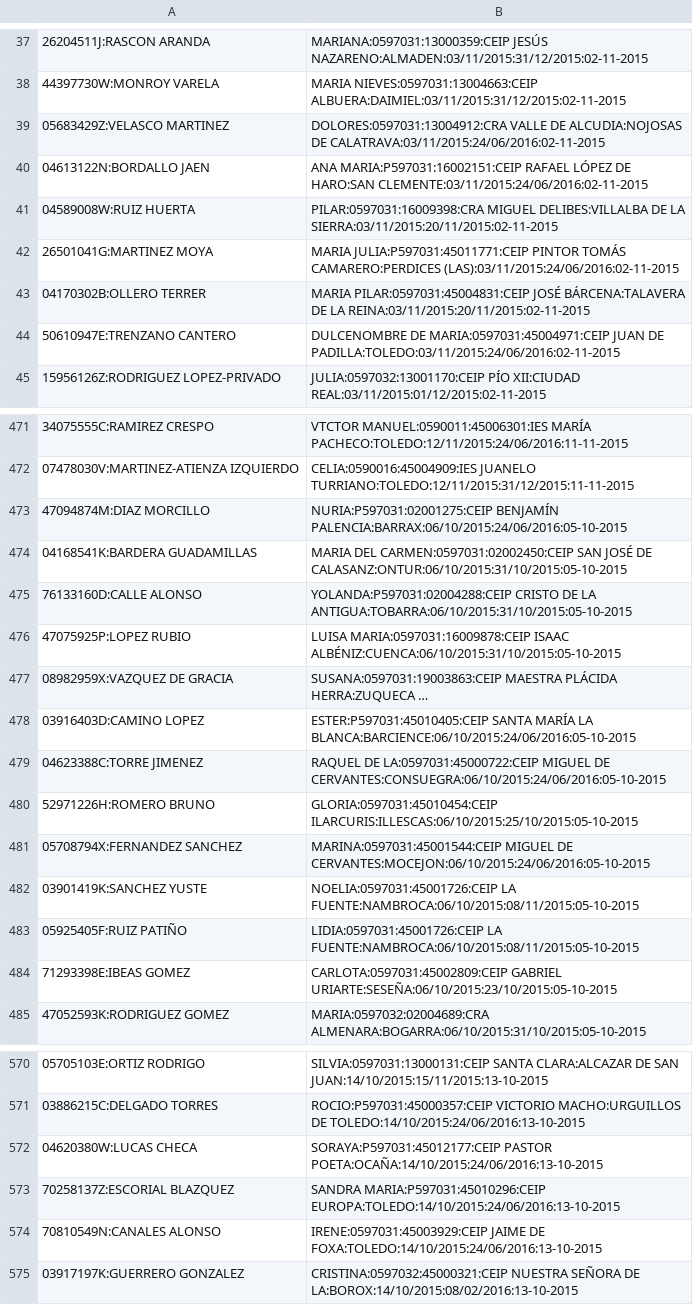
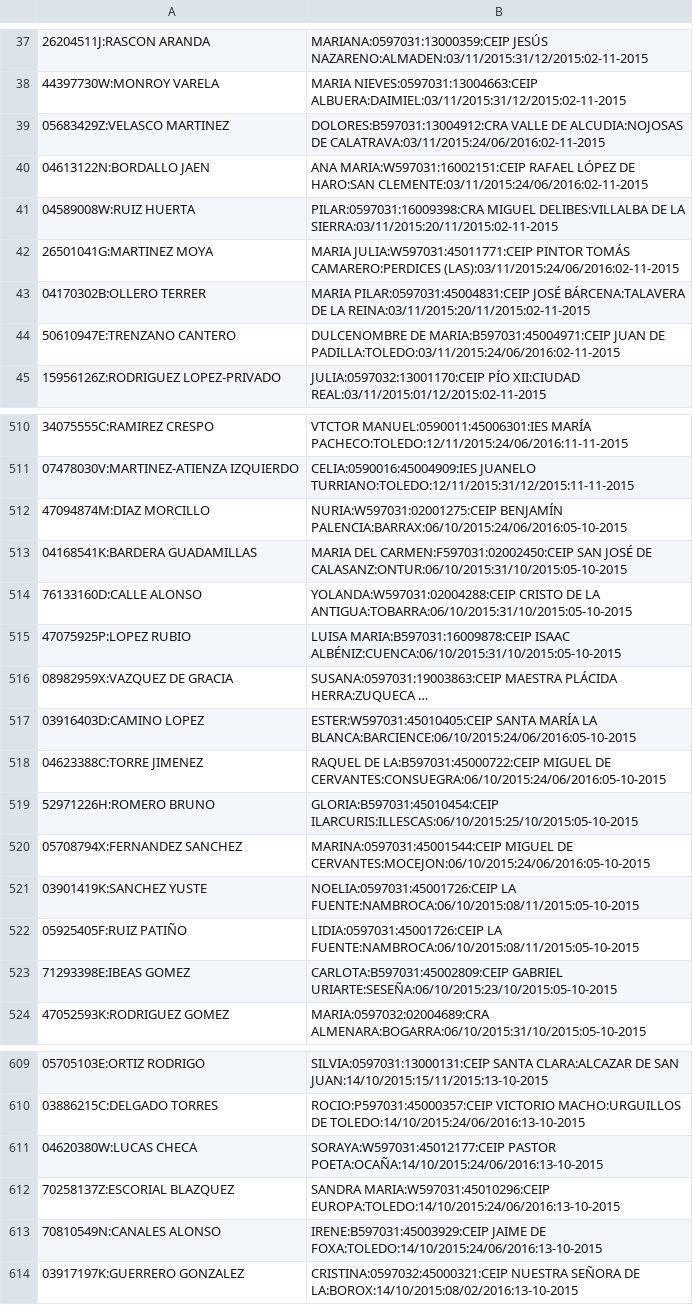
Before and after one commit to OscarMaestre/pruebas_proceso, a CSV file: Verano/AdjudicacionesResto20152016/resultado.csv, drawn as a sheet; only a part is shown, gaps mark what is left out; long unchanged cells end in …; addresses are those after the commit; the diff covers the shown part only; the diff names each change by its address in the sheet, - before the commit and + after, or states it on an @@ line.

```diff
--- a/Verano/AdjudicacionesResto20152016/resultado.csv
+++ b/Verano/AdjudicacionesResto20152016/resultado.csv
-B39: DOLORES:0597031:13004912:CRA VALLE DE…
+B39: DOLORES:B597031:13004912:CRA VALLE DE…
-B40: ANA MARIA:P597031:16002151:CEIP RAFAEL LÓPEZ…
+B40: ANA MARIA:W597031:16002151:CEIP RAFAEL LÓPEZ…
-B42: MARIA JULIA:P597031:45011771:CEIP PINTOR TOMÁS…
+B42: MARIA JULIA:W597031:45011771:CEIP PINTOR TOMÁS…
-B44: DULCENOMBRE DE MARIA:0597031:45004971:CEIP JUAN DE…
+B44: DULCENOMBRE DE MARIA:B597031:45004971:CEIP JUAN DE…
-B512: NURIA:P597031:02001275:CEIP BENJAMÍN PALENCIA:BARRAX:06/10/2015:24/06/2016:05-10-2015
+B512: NURIA:W597031:02001275:CEIP BENJAMÍN PALENCIA:BARRAX:06/10/2015:24/06/2016:05-10-2015
-B513: MARIA DEL CARMEN:0597031:02002450:CEIP SAN JOSÉ…
+B513: MARIA DEL CARMEN:F597031:02002450:CEIP SAN JOSÉ…
-B514: YOLANDA:P597031:02004288:CEIP CRISTO DE…
+B514: YOLANDA:W597031:02004288:CEIP CRISTO DE…
-B515: LUISA MARIA:0597031:16009878:CEIP ISAAC ALBÉNIZ:CUENCA:06/10/2015:31/10/2015:05-10-2015
+B515: LUISA MARIA:B597031:16009878:CEIP ISAAC ALBÉNIZ:CUENCA:06/10/2015:31/10/2015:05-10-2015
-B517: ESTER:P597031:45010405:CEIP SANTA MARÍA…
+B517: ESTER:W597031:45010405:CEIP SANTA MARÍA…
-B518: RAQUEL DE LA:0597031:45000722:CEIP MIGUEL DE…
+B518: RAQUEL DE LA:B597031:45000722:CEIP MIGUEL DE…
-B519: GLORIA:0597031:45010454:CEIP ILARCURIS:ILLESCAS:06/10/2015:25/10/2015:05-10-2015
+B519: GLORIA:B597031:45010454:CEIP ILARCURIS:ILLESCAS:06/10/2015:25/10/2015:05-10-2015
-B523: CARLOTA:0597031:45002809:CEIP GABRIEL URIARTE:SESEÑA:06/10/2015:23/10/2015:05-10-2015
+B523: CARLOTA:B597031:45002809:CEIP GABRIEL URIARTE:SESEÑA:06/10/2015:23/10/2015:05-10-2015
-B611: SORAYA:P597031:45012177:CEIP PASTOR POETA:OCAÑA:14/10/2015:24/06/2016:13-10-2015
+B611: SORAYA:W597031:45012177:CEIP PASTOR POETA:OCAÑA:14/10/2015:24/06/2016:13-10-2015
-B612: SANDRA MARIA:P597031:45010296:CEIP EUROPA:TOLEDO:14/10/2015:24/06/2016:13-10-2015
+B612: SANDRA MARIA:W597031:45010296:CEIP EUROPA:TOLEDO:14/10/2015:24/06/2016:13-10-2015
-B613: IRENE:0597031:45003929:CEIP JAIME DE…
+B613: IRENE:B597031:45003929:CEIP JAIME DE…
```
Also changed, not shown: 39 added rows and 61 edited cells elsewhere in this file, 36 other files.
